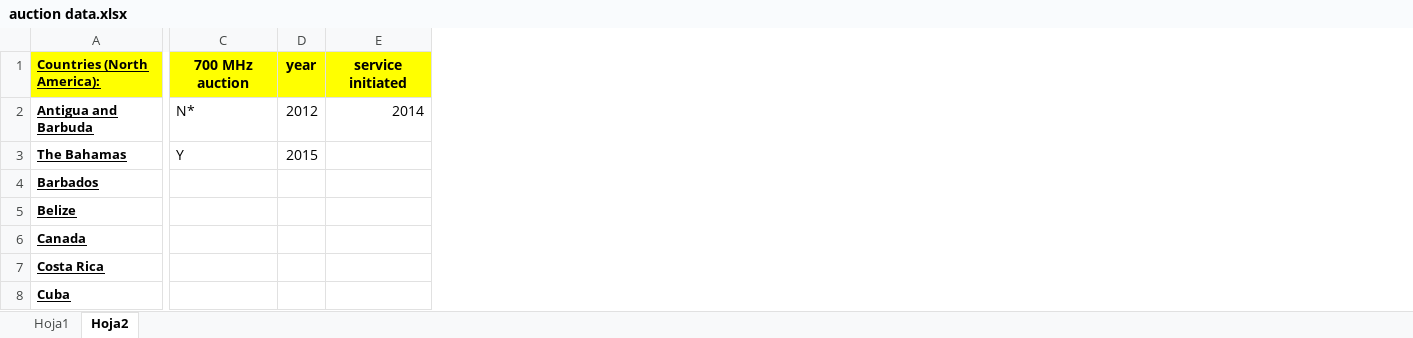
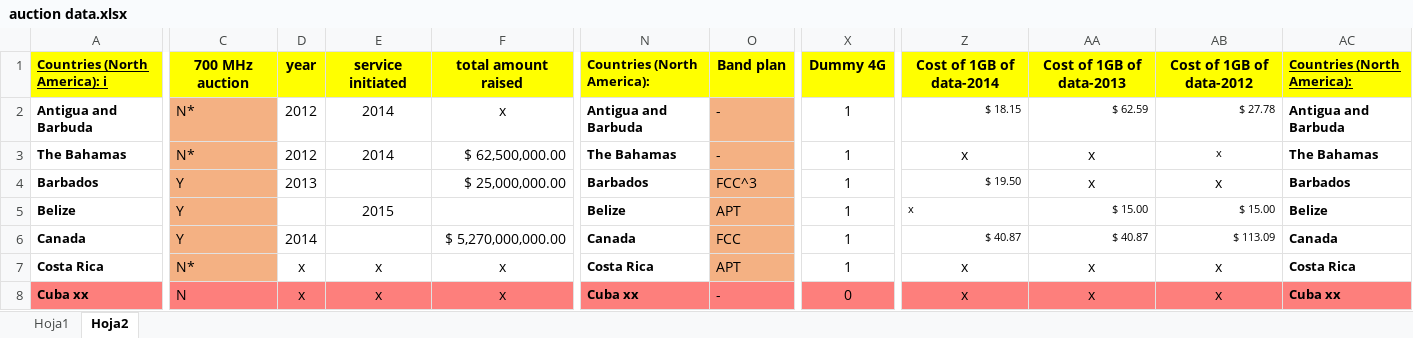
Before and after one commit to connor-b1/econometrics, an Excel workbook: auction data.xlsx, sheet Hoja2, drawn as a sheet; only a part is shown, gaps mark what is left out; values as stored, in another font and other column widths than the file's, no borders; removed rows and columns are numbered as before the commit, all else as after; rows hold the shown columns only; the diff covers the shown part only; the diff names each change by its address in the sheet, - before the commit and + after, or states it on an @@ line.

Commit message:
updated dataset

```diff
--- a/auction data.xlsx (sheet Hoja2)
+++ b/auction data.xlsx (sheet Hoja2)
-column D, rows 1-3: year | 2012 | 2015
-column E, rows 1-2: service initiated | 2014
+column D, rows 1-7: year | 2012 | 2012 | 2013 |  | 2014 | x
+column E, rows 1-7: service initiated | 2014 | 2014 |  | 2015 |  | x
+column F, rows 1-7: total amount raised | x | $ 62,500,000.00 | $ 25,000,000.00 |  | $ 5,270,000,000.00 | x
+column N, rows 1-7: Countries (North America): | Antigua and Barbuda | The Bahamas | Barbados | Belize | Canada | Costa Rica
+column O, rows 1-7: Band plan | - | - | FCC^3 | APT | FCC | APT
+column X, rows 1-7: Dummy 4G | 1 | 1 | 1 | 1 | 1 | 1
+column Z, rows 1-7: Cost of 1GB of data-2014 | $ 18.15 | x | $ 19.50 | x | $ 40.87 | x
+column AA, rows 1-7: Cost of 1GB of data-2013 | $ 62.59 | x | x | $ 15.00 | $ 40.87 | x
+column AB, rows 1-7: Cost of 1GB of data-2012 | $ 27.78 | x | x | $ 15.00 | $ 113.09 | x
+column AC, rows 1-7: Countries (North America): | Antigua and Barbuda | The Bahamas | Barbados | Belize | Canada | Costa Rica
-A1: Countries (North America):
+A1: Countries (North America): i
-A2:A7 underline: on
+A2:A7 underline: off
-C2:C7 fill: none
+C2:C7 fill: #F4B183
-C3: Y
+C3: N*
-C4:C6: (empty)
+C4:C6: Y
-C7: (empty)
+C7: N*
-row 8: Cuba
+row 8: Cuba xx | N | x | x | x | Cuba xx | - | 0 | x | x | x | Cuba xx
```
Also changed, not shown: 5 added rows, 11 added columns, 1 removed column, 39 edited cells, cell formats and merged cells elsewhere in this sheet, 2 other files.
